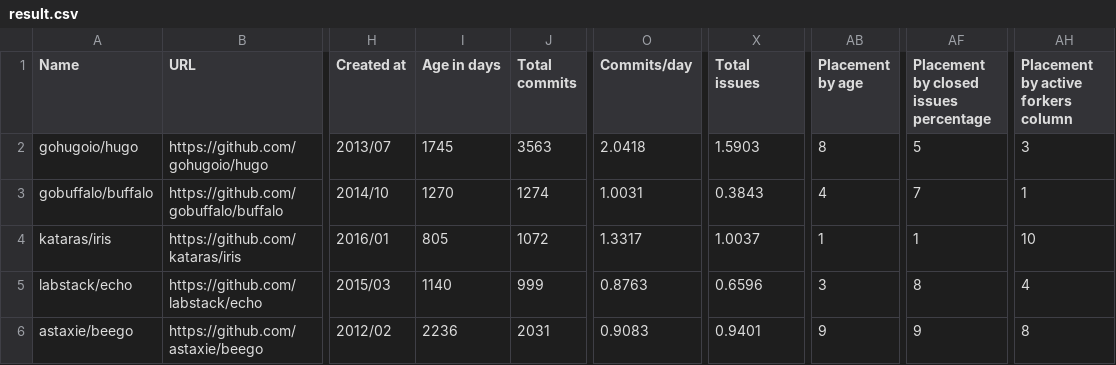
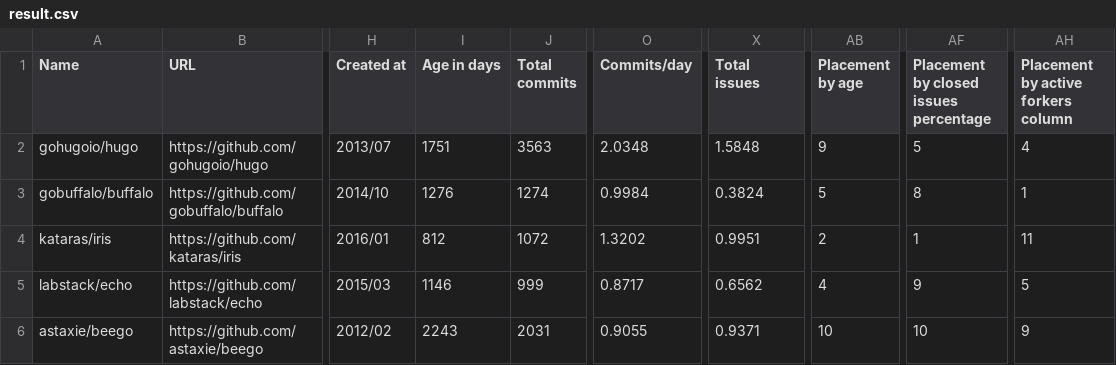
Before and after one commit to fedir/ghstat, a CSV file: result.csv, drawn as a sheet; only a part is shown, gaps mark what is left out; the diff covers the shown part only; the diff names each change by its address in the sheet, - before the commit and + after, or states it on an @@ line.

```diff
--- a/result.csv
+++ b/result.csv
-I2 (Age in days): 1745
+I2 (Age in days): 1751
-O2 (Commits/day): 2.0418
+O2 (Commits/day): 2.0348
-X2 (Total issues): 1.5903
+X2 (Total issues): 1.5848
-AB2 (Placement by age): 8
+AB2 (Placement by age): 9
-AH2: 3
+AH2: 4
-I3 (Age in days): 1270
+I3 (Age in days): 1276
-O3 (Commits/day): 1.0031
+O3 (Commits/day): 0.9984
-X3 (Total issues): 0.3843
+X3 (Total issues): 0.3824
-AB3 (Placement by age): 4
+AB3 (Placement by age): 5
-AF3: 7
+AF3: 8
-I4 (Age in days): 805
+I4 (Age in days): 812
-O4 (Commits/day): 1.3317
+O4 (Commits/day): 1.3202
-X4 (Total issues): 1.0037
+X4 (Total issues): 0.9951
-AB4 (Placement by age): 1
+AB4 (Placement by age): 2
-AH4: 10
+AH4: 11
-I5 (Age in days): 1140
+I5 (Age in days): 1146
-O5 (Commits/day): 0.8763
+O5 (Commits/day): 0.8717
-X5 (Total issues): 0.6596
+X5 (Total issues): 0.6562
-AB5 (Placement by age): 3
+AB5 (Placement by age): 4
-AF5: 8
+AF5: 9
-AH5: 4
+AH5: 5
-I6 (Age in days): 2236
+I6 (Age in days): 2243
-O6 (Commits/day): 0.9083
+O6 (Commits/day): 0.9055
-X6 (Total issues): 0.9401
+X6 (Total issues): 0.9371
-AB6 (Placement by age): 9
+AB6 (Placement by age): 10
-AF6: 9
+AF6: 10
-AH6: 8
+AH6: 9
```
Also changed, not shown: 2 added rows, 1 removed row and 32 edited cells elsewhere in this file, stats/all_frameworks.csv, stats/go_frameworks.csv, 12 other files.
